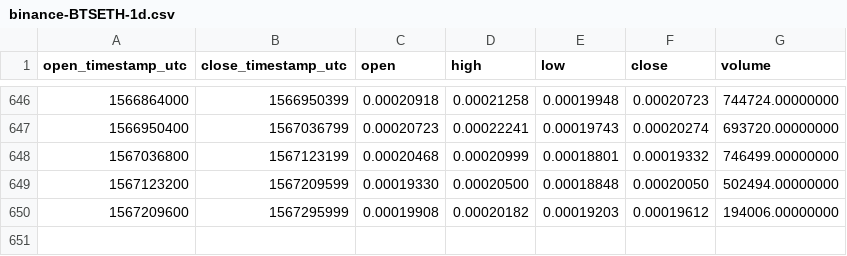
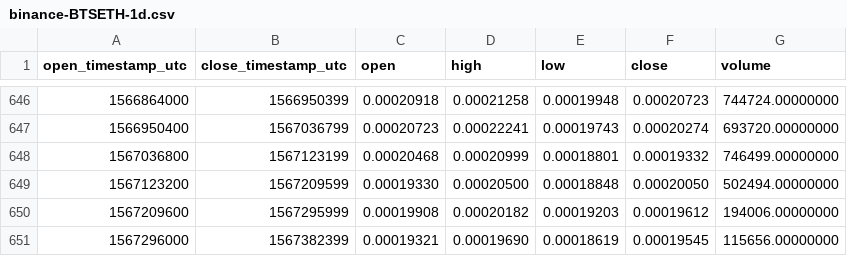
Before and after one commit to cryptobigbro/binance-BTSETH, a CSV file: binance-BTSETH-1d.csv, drawn as a sheet; only a part is shown, gaps mark what is left out.

Commit message:
Update OHLCV data.

```diff
--- a/binance-BTSETH-1d.csv
+++ b/binance-BTSETH-1d.csv
@@ -650 +650,2 @@ open_timestamp_utc,close_timestamp_utc,open,high,low,close,volume
 1567209600,1567295999,0.00019908,0.00020182,0.00019203,0.00019612,194006.00000000
+1567296000,1567382399,0.00019321,0.00019690,0.00018619,0.00019545,115656.00000000
```
Also changed, not shown: 1 other file.
